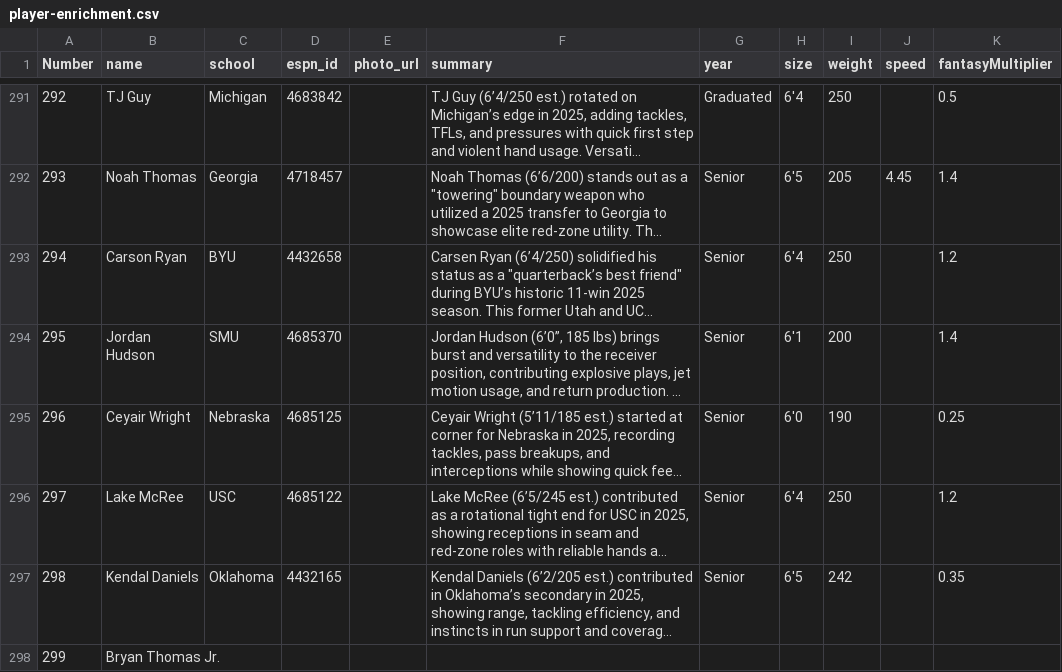
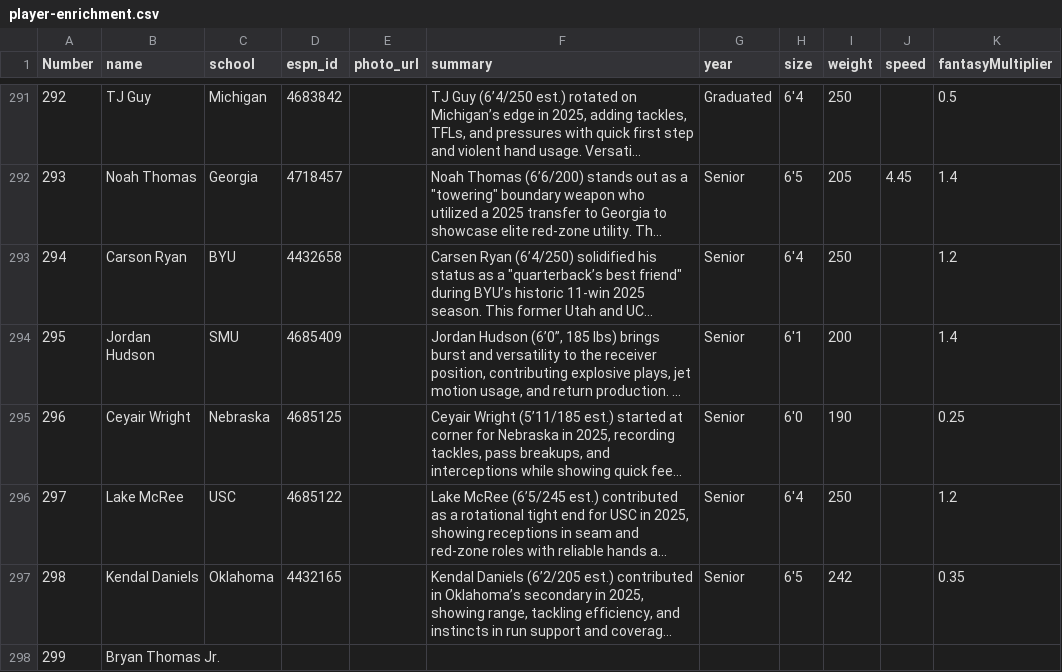
Before and after one commit to skjjcruz/Owner-Dashboard--V7, a CSV file: player-enrichment.csv, drawn as a sheet; only a part is shown, gaps mark what is left out; long unchanged cells end in …; the diff names each change by its address in the sheet, - before the commit and + after, or states it on an @@ line.

Commit message:
Update player-enrichment.csv

```diff
--- a/player-enrichment.csv
+++ b/player-enrichment.csv
-D294 (espn_id): 4685370
+D294 (espn_id): 4685409
```
